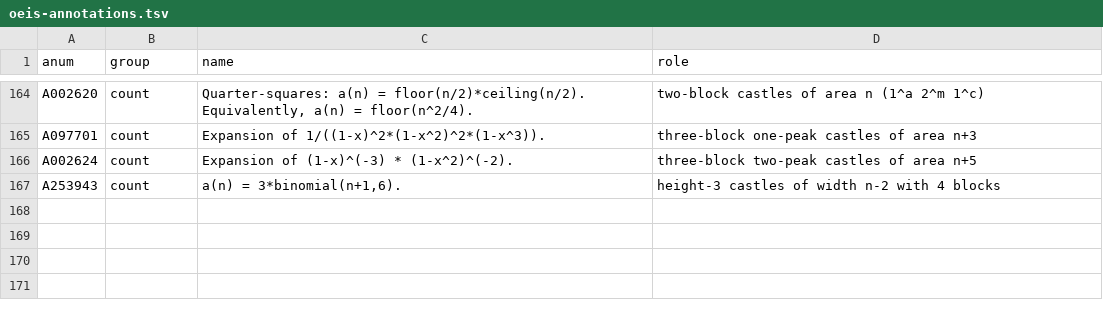
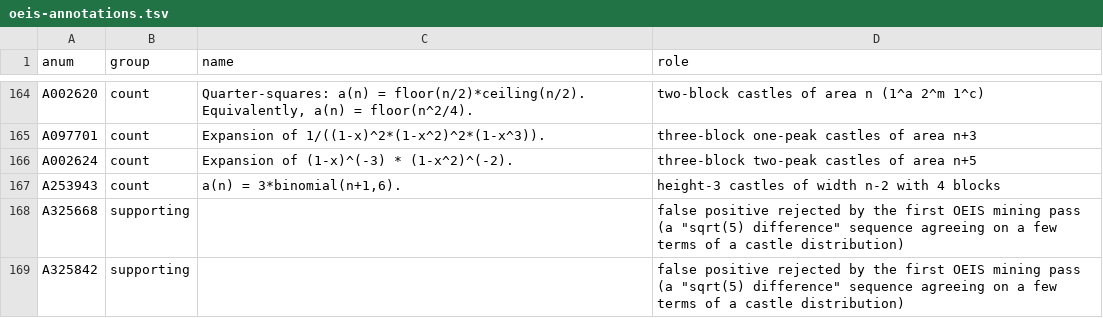
Before and after one commit to eeggwall/castles-wiki, a TSV file: config/oeis-annotations.tsv, drawn as a sheet; only a part is shown, gaps mark what is left out.

Commit message:
docs: deliver the OEIS mining seminar (arc 7)
Wiki-Op: update

```diff
--- a/config/oeis-annotations.tsv
+++ b/config/oeis-annotations.tsv
@@ -167 +167,3 @@ A002624	count	Expansion of (1-x)^(-3) * (1-x^2)^(-2).	three-block two-peak castl
 A253943	count	a(n) = 3*binomial(n+1,6).	height-3 castles of width n-2 with 4 blocks
+A325668	supporting		false positive rejected by the first OEIS mining pass (a "sqrt(5) difference" sequence agreeing on a few terms of a castle distribution)
+A325842	supporting		false positive rejected by the first OEIS mining pass (a "sqrt(5) difference" sequence agreeing on a few terms of a castle distribution)
```
Also changed, not shown: 12 other files.
